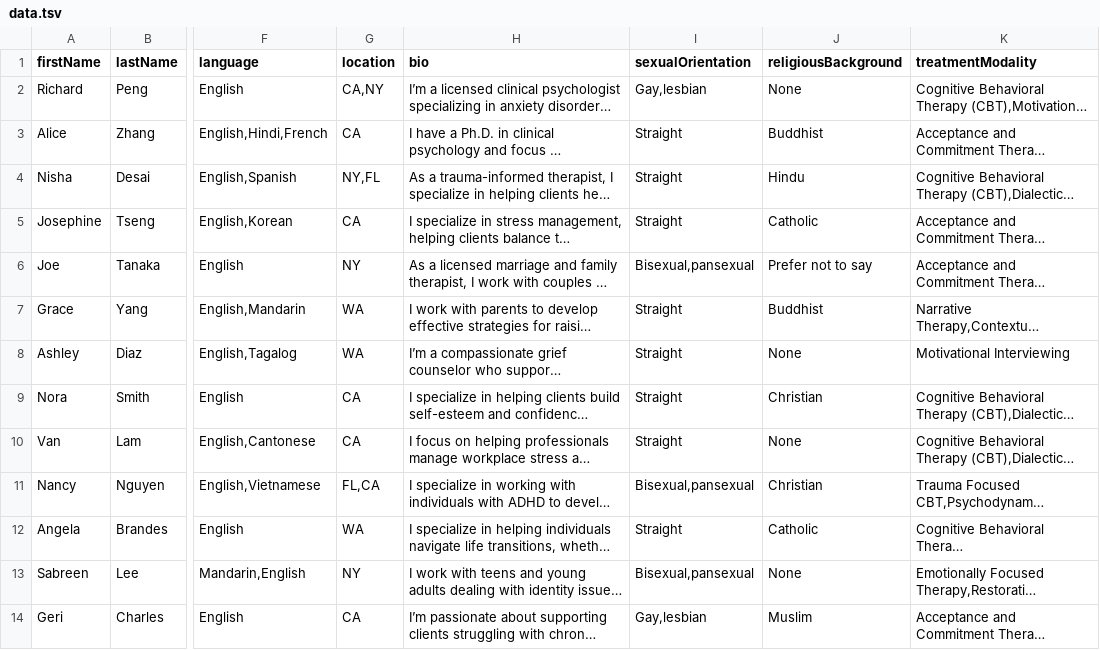
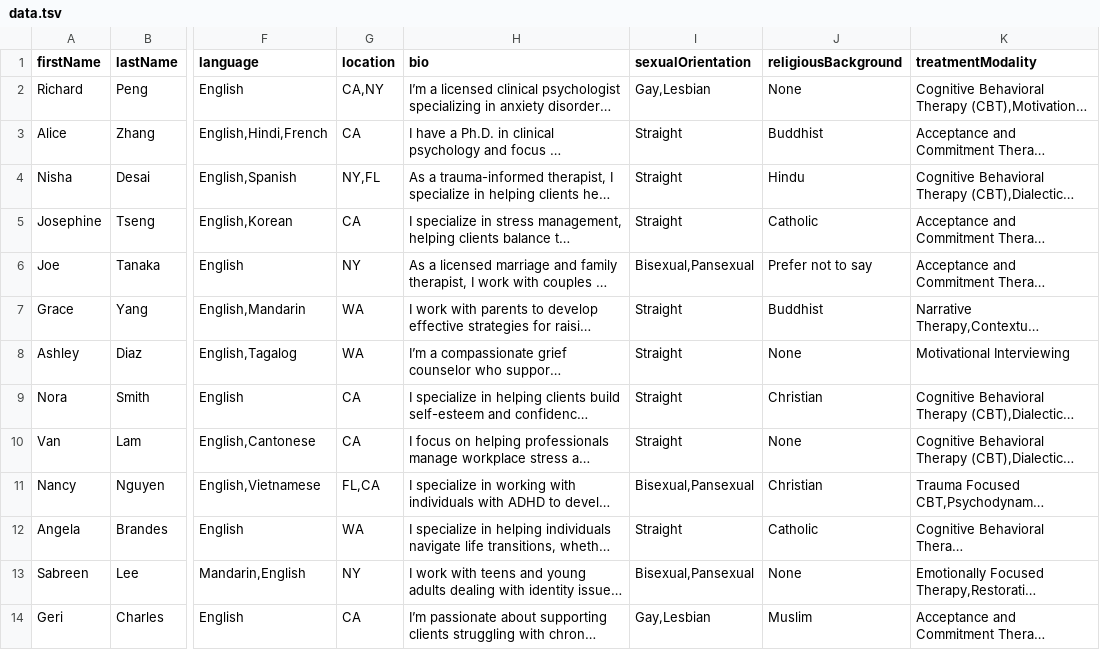
Before and after one commit to satvikpendem/anise, a TSV file: data/data.tsv, drawn as a sheet; only a part is shown, gaps mark what is left out; long unchanged cells end in …; the diff names each change by its address in the sheet, - before the commit and + after, or states it on an @@ line.

```diff
--- a/data/data.tsv
+++ b/data/data.tsv
-I2 (sexualOrientation): Gay,lesbian
+I2 (sexualOrientation): Gay,Lesbian
-I6 (sexualOrientation): Bisexual,pansexual
+I6 (sexualOrientation): Bisexual,Pansexual
-I11 (sexualOrientation): Bisexual,pansexual
+I11 (sexualOrientation): Bisexual,Pansexual
-I13 (sexualOrientation): Bisexual,pansexual
+I13 (sexualOrientation): Bisexual,Pansexual
-I14 (sexualOrientation): Gay,lesbian
+I14 (sexualOrientation): Gay,Lesbian
```
Also changed, not shown: 6 other files.
